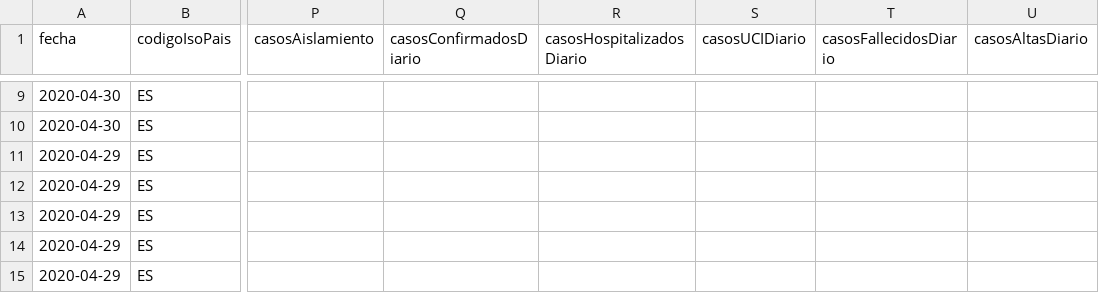
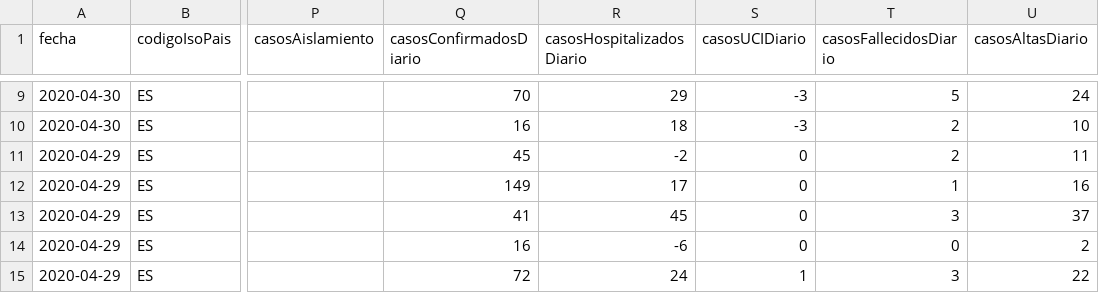
Before and after one commit to Secuoyas-Experience/covid-19-es, a CSV file: datos-comunidades-csv/covid-19-ES-CL-DatosCasos.csv, drawn as a sheet; only a part is shown, gaps mark what is left out; the diff covers the shown part only; the diff names each change by its address in the sheet, - before the commit and + after, or states it on an @@ line.

```diff
--- a/datos-comunidades-csv/covid-19-ES-CL-DatosCasos.csv
+++ b/datos-comunidades-csv/covid-19-ES-CL-DatosCasos.csv
-Q9 (casosConfirmadosDiario): (empty)
+Q9 (casosConfirmadosDiario): 70
-R9 (casosHospitalizadosDiario): (empty)
+R9 (casosHospitalizadosDiario): 29
-S9:S10 (casosUCIDiario): (empty)
+S9:S10 (casosUCIDiario): -3
-T9 (casosFallecidosDiario): (empty)
+T9 (casosFallecidosDiario): 5
-U9 (casosAltasDiario): (empty)
+U9 (casosAltasDiario): 24
-Q10 (casosConfirmadosDiario): (empty)
+Q10 (casosConfirmadosDiario): 16
-R10 (casosHospitalizadosDiario): (empty)
+R10 (casosHospitalizadosDiario): 18
-T10:T11 (casosFallecidosDiario): (empty)
+T10:T11 (casosFallecidosDiario): 2
-U10 (casosAltasDiario): (empty)
+U10 (casosAltasDiario): 10
-Q11 (casosConfirmadosDiario): (empty)
+Q11 (casosConfirmadosDiario): 45
-R11 (casosHospitalizadosDiario): (empty)
+R11 (casosHospitalizadosDiario): -2
-S11:S14 (casosUCIDiario): (empty)
+S11:S14 (casosUCIDiario): 0
-U11 (casosAltasDiario): (empty)
+U11 (casosAltasDiario): 11
-Q12 (casosConfirmadosDiario): (empty)
+Q12 (casosConfirmadosDiario): 149
-R12 (casosHospitalizadosDiario): (empty)
+R12 (casosHospitalizadosDiario): 17
-T12 (casosFallecidosDiario): (empty)
+T12 (casosFallecidosDiario): 1
-U12 (casosAltasDiario): (empty)
+U12 (casosAltasDiario): 16
-Q13 (casosConfirmadosDiario): (empty)
+Q13 (casosConfirmadosDiario): 41
-R13 (casosHospitalizadosDiario): (empty)
+R13 (casosHospitalizadosDiario): 45
-T13 (casosFallecidosDiario): (empty)
+T13 (casosFallecidosDiario): 3
-U13 (casosAltasDiario): (empty)
+U13 (casosAltasDiario): 37
-Q14 (casosConfirmadosDiario): (empty)
+Q14 (casosConfirmadosDiario): 16
-R14 (casosHospitalizadosDiario): (empty)
+R14 (casosHospitalizadosDiario): -6
-T14 (casosFallecidosDiario): (empty)
+T14 (casosFallecidosDiario): 0
-U14 (casosAltasDiario): (empty)
+U14 (casosAltasDiario): 2
-Q15 (casosConfirmadosDiario): (empty)
+Q15 (casosConfirmadosDiario): 72
-R15 (casosHospitalizadosDiario): (empty)
+R15 (casosHospitalizadosDiario): 24
-S15 (casosUCIDiario): (empty)
+S15 (casosUCIDiario): 1
-T15 (casosFallecidosDiario): (empty)
+T15 (casosFallecidosDiario): 3
-U15 (casosAltasDiario): (empty)
+U15 (casosAltasDiario): 22
```
Also changed, not shown: 55 edited cells elsewhere in this file, datos-comunidades-csv/covid-19-ES-AS-DatosCasos.csv, datos-comunidades-csv/covid-19-ES-CB-DatosCasos.csv, 3 other files.
